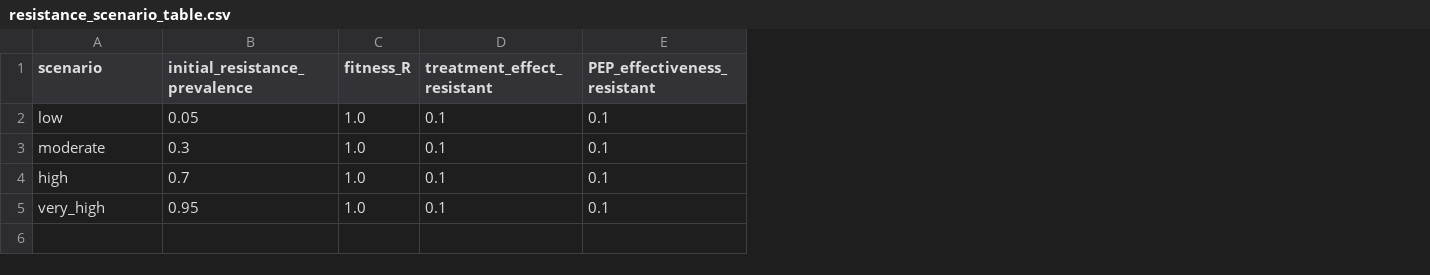
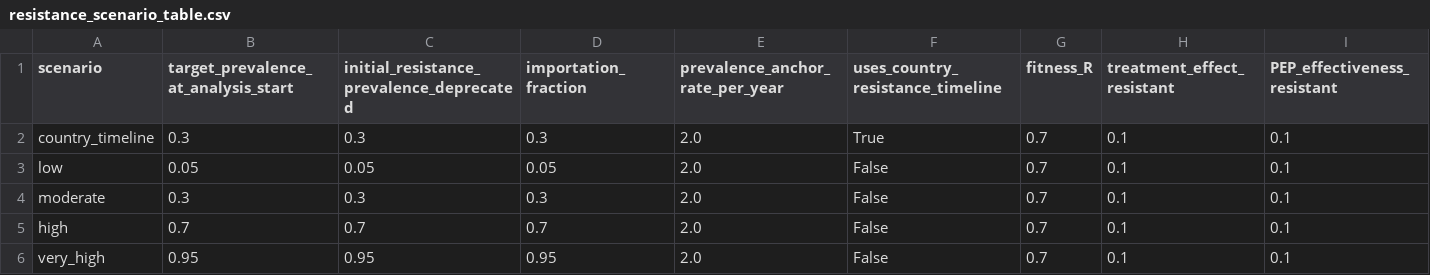
Before and after one commit to xmusphlkg/pertussis_transmission_analysis, a CSV file: manuscript_notes/resistance_scenario_table.csv, drawn as a sheet; only a part is shown; addresses are those after the commit; rows hold the shown columns only; the diff names each change by its address in the sheet, - before the commit and + after, or states it on an @@ line.

Commit message:
Add country-specific resistance timeline

```diff
--- a/manuscript_notes/resistance_scenario_table.csv
+++ b/manuscript_notes/resistance_scenario_table.csv
+column C, row 1: initial_resistance_prevalence_deprecated; rows 3-6: 0.05 | 0.3 | 0.7 | 0.95
+column D (importation_fraction), rows 3-6: 0.05 | 0.3 | 0.7 | 0.95
+column E (prevalence_anchor_rate_per_year), rows 3-6: all 2.0
+column F (uses_country_resistance_timeline), rows 3-6: all False
-B1: initial_resistance_prevalence
+B1: target_prevalence_at_analysis_start
+row 2: country_timeline | 0.3 | 0.3 | 0.3 | 2.0 | True | 0.7 | 0.1 | 0.1
-G3:G6 (fitness_R): 1.0
+G3:G6 (fitness_R): 0.7
```
Also changed, not shown: 17 other files.
